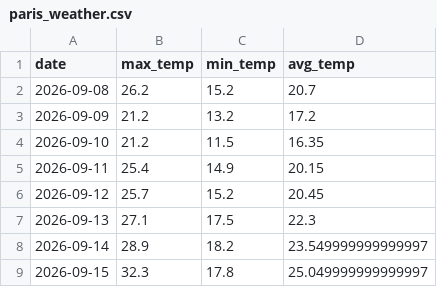
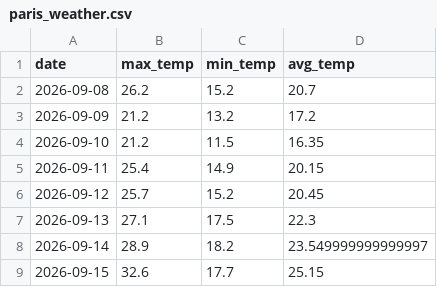
Before and after one commit to Vaishu321/Python-projects, a CSV file: Python_for_AI/data/paris_weather.csv, drawn as a sheet.

```diff
--- a/Python_for_AI/data/paris_weather.csv
+++ b/Python_for_AI/data/paris_weather.csv
@@ -8,2 +8,2 @@ date,max_temp,min_temp,avg_temp
 2026-09-14,28.9,18.2,23.549999999999997
-2026-09-15,32.3,17.8,25.049999999999997
+2026-09-15,32.6,17.7,25.15
```
Also changed, not shown: 2 other files.
